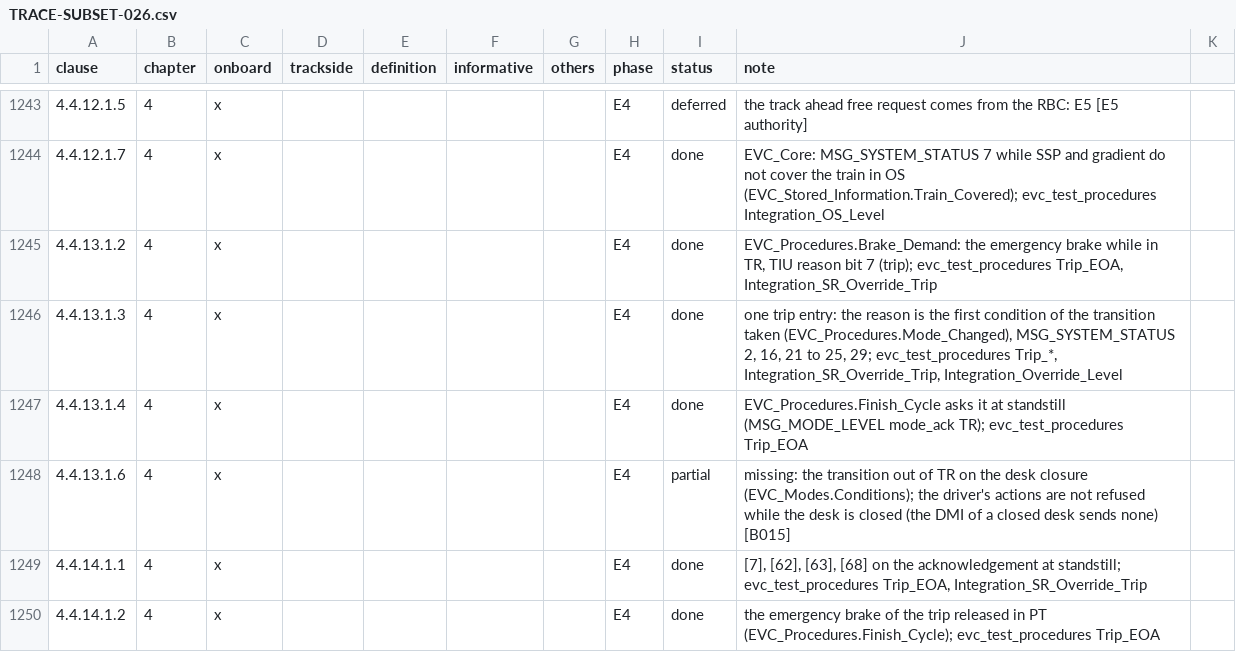
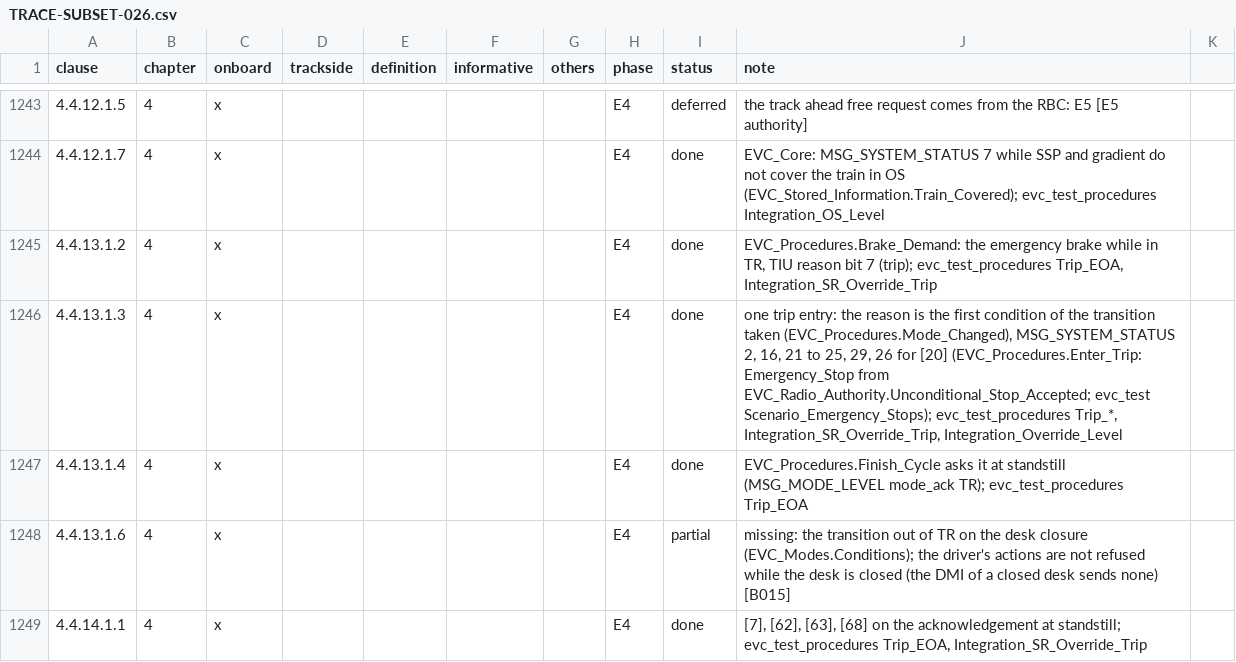
Before and after one commit to milanredele/etcs-dmi, a CSV file: doc/TRACE-SUBSET-026.csv, drawn as a sheet; only a part is shown, gaps mark what is left out; the shorter side is filled out with more unchanged rows; the diff names each change by its address in the sheet, - before the commit and + after, or states it on an @@ line.

```diff
--- a/doc/TRACE-SUBSET-026.csv
+++ b/doc/TRACE-SUBSET-026.csv
-J1246 (note): …to 25, 29; evc_test_procedures Trip_*,…
+J1246 (note): …to 25, 29, 26 for [20] (EVC_Procedures.Enter_Trip: Emergency_Stop from EVC_Radio_Authority.Unconditional_Stop_Accepted; evc_test Scenario_Emergency_Stops); evc_test_procedures Trip_*,…
```
Also changed, not shown: doc/BACKLOG.csv, 4 other files.
